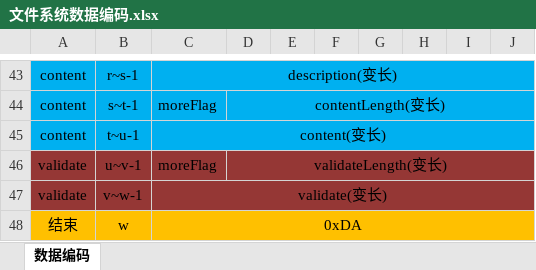
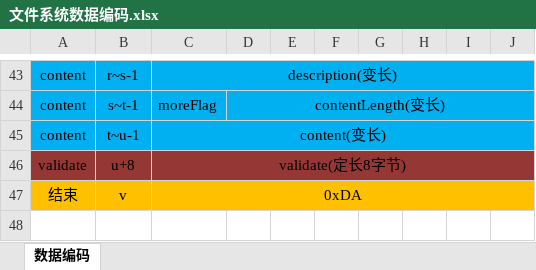
Before and after one commit to Bonree/BRFS, an Excel workbook: doc/文件系统数据编码.xlsx, sheet 数据编码, drawn as a sheet; only a part is shown, gaps mark what is left out; values as stored, in another font and other column widths than the file's, no borders; removed rows and columns are numbered as before the commit, all else as after; the diff names each change by its address in the sheet, - before the commit and + after, or states it on an @@ line.

```diff
--- a/doc/文件系统数据编码.xlsx (sheet 数据编码)
+++ b/doc/文件系统数据编码.xlsx (sheet 数据编码)
-row 46: validate | u~v-1 | moreFlag | validateLength(变长)
-B46: v~w-1
+B46: u+8
-C46: validate(变长)
+C46: validate(定长8字节)
-B47: w
+B47: v
```
Also changed, not shown: 3 other files.
